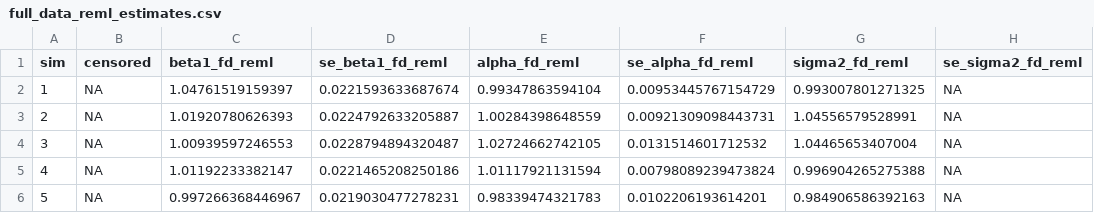
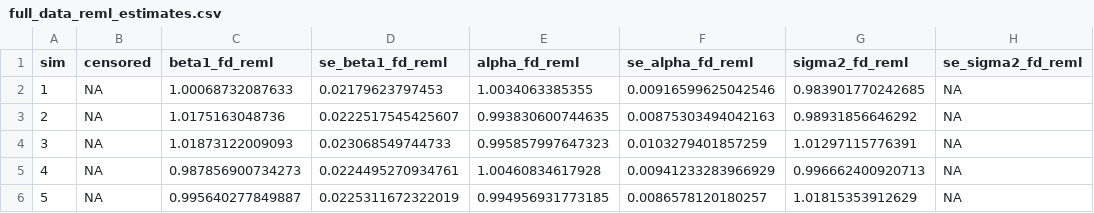
Before and after one commit to Tanya-Garcia-Lab/ACEimpute, a CSV file: Manuscript_Simulations/Correctly_Specified_Imputation_Model/sim_results/full_data_reml_estimates.csv, drawn as a sheet.

```diff
--- a/Manuscript_Simulations/Correctly_Specified_Imputation_Model/sim_results/full_data_reml_estimates.csv
+++ b/Manuscript_Simulations/Correctly_Specified_Imputation_Model/sim_results/full_data_reml_estimates.csv
@@ -1,6 +1,6 @@
 "sim","censored","beta1_fd_reml","se_beta1_fd_reml","alpha_fd_reml","se_alpha_fd_reml","sigma2_fd_reml","se_sigma2_fd_reml"
-1,NA,1.04761519159397,0.0221593633687674,0.99347863594104,0.00953445767154729,0.993007801271325,NA
-2,NA,1.01920780626393,0.0224792633205887,1.00284398648559,0.00921309098443731,1.04556579528991,NA
-3,NA,1.00939597246553,0.0228794894320487,1.02724662742105,0.0131514601712532,1.04465653407004,NA
-4,NA,1.01192233382147,0.0221465208250186,1.01117921131594,0.00798089239473824,0.996904265275388,NA
-5,NA,0.997266368446967,0.0219030477278231,0.98339474321783,0.0102206193614201,0.984906586392163,NA
+1,NA,1.00068732087633,0.02179623797453,1.0034063385355,0.00916599625042546,0.983901770242685,NA
+2,NA,1.0175163048736,0.0222517545425607,0.993830600744635,0.00875303494042163,0.98931856646292,NA
+3,NA,1.01873122009093,0.023068549744733,0.995857997647323,0.0103279401857259,1.01297115776391,NA
+4,NA,0.987856900734273,0.0224495270934761,1.00460834617928,0.00941233283966929,0.996662400920713,NA
+5,NA,0.995640277849887,0.0225311672322019,0.994956931773185,0.0086578120180257,1.01815353912629,NA
```
Also changed, not shown: Manuscript_Simulations/Correctly_Specified_Imputation_Model/sim_results/ace_estimates_25perc.csv, Manuscript_Simulations/Correctly_Specified_Imputation_Model/sim_results/ace_estimates_50perc.csv, 2 other files.
